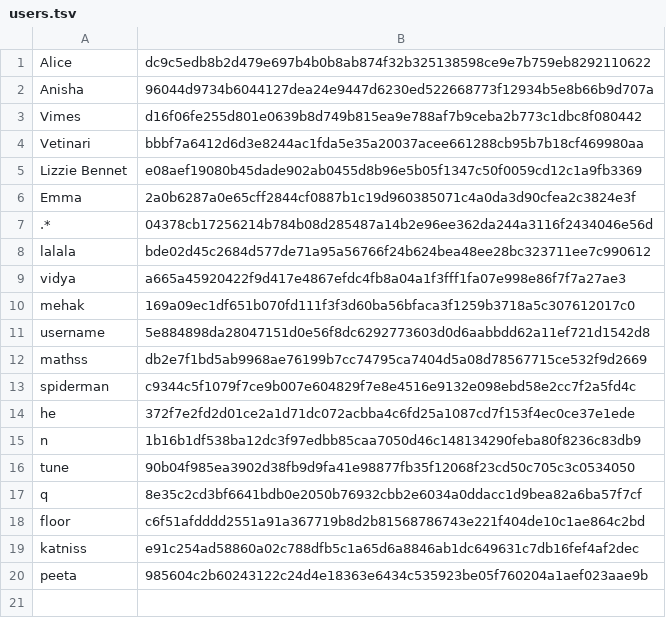
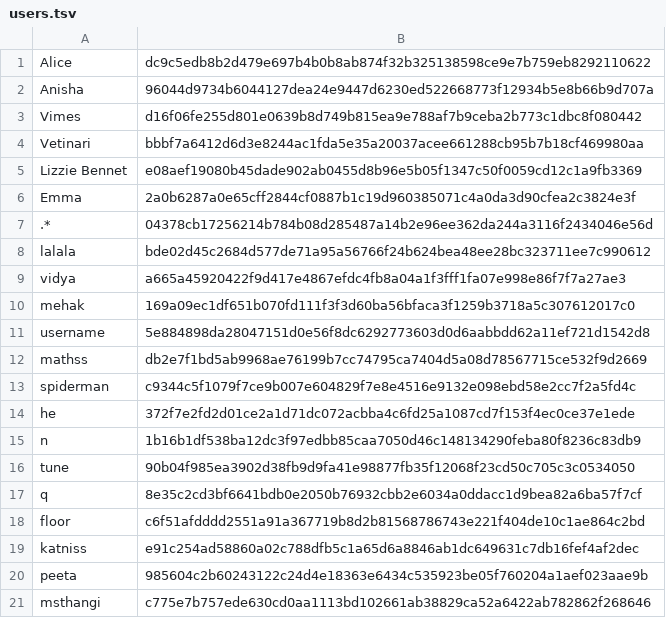
Before and after one commit to Anisha7366/CS108-PROJECT--Mini-Game-Hub, a TSV file: hub/users.tsv, drawn as a sheet; the diff names each change by its address in the sheet, - before the commit and + after, or states it on an @@ line.

```diff
--- a/hub/users.tsv
+++ b/hub/users.tsv
+row 21: msthangi | c775e7b757ede630cd0aa1113bd102661ab38829ca52a6422ab782862f268646
```
Also changed, not shown: hub/history.csv, 1 other file.
